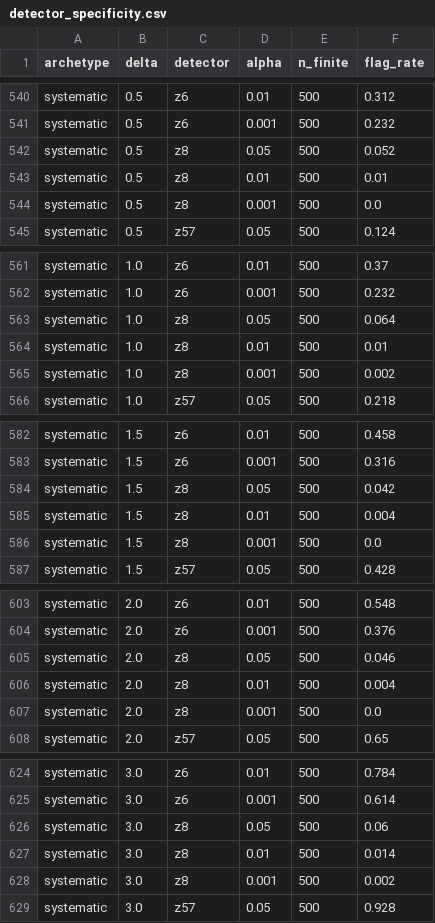
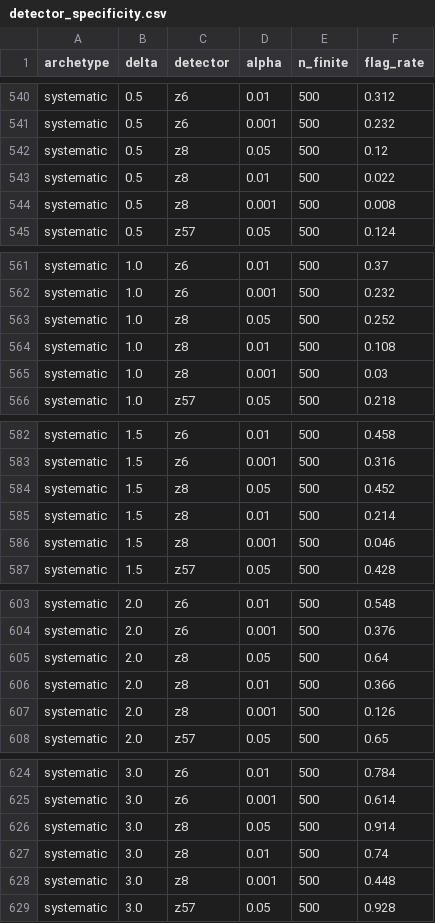
Before and after one commit to Geoffrey313/shariah-sentinel, a CSV file: data/scores/mys/phase5_injection/detector_specificity.csv, drawn as a sheet; only a part is shown, gaps mark what is left out.

```diff
--- a/data/scores/mys/phase5_injection/detector_specificity.csv
+++ b/data/scores/mys/phase5_injection/detector_specificity.csv
@@ -541,5 +541,5 @@ systematic,0.5,z6,0.01,500,0.312
 systematic,0.5,z6,0.001,500,0.232
-systematic,0.5,z8,0.05,500,0.052
-systematic,0.5,z8,0.01,500,0.01
-systematic,0.5,z8,0.001,500,0.0
+systematic,0.5,z8,0.05,500,0.12
+systematic,0.5,z8,0.01,500,0.022
+systematic,0.5,z8,0.001,500,0.008
 systematic,0.5,z57,0.05,500,0.124
@@ -562,5 +562,5 @@ systematic,1.0,z6,0.01,500,0.37
 systematic,1.0,z6,0.001,500,0.232
-systematic,1.0,z8,0.05,500,0.064
-systematic,1.0,z8,0.01,500,0.01
-systematic,1.0,z8,0.001,500,0.002
+systematic,1.0,z8,0.05,500,0.252
+systematic,1.0,z8,0.01,500,0.108
+systematic,1.0,z8,0.001,500,0.03
 systematic,1.0,z57,0.05,500,0.218
@@ -583,5 +583,5 @@ systematic,1.5,z6,0.01,500,0.458
 systematic,1.5,z6,0.001,500,0.316
-systematic,1.5,z8,0.05,500,0.042
-systematic,1.5,z8,0.01,500,0.004
-systematic,1.5,z8,0.001,500,0.0
+systematic,1.5,z8,0.05,500,0.452
+systematic,1.5,z8,0.01,500,0.214
+systematic,1.5,z8,0.001,500,0.046
 systematic,1.5,z57,0.05,500,0.428
@@ -604,5 +604,5 @@ systematic,2.0,z6,0.01,500,0.548
 systematic,2.0,z6,0.001,500,0.376
-systematic,2.0,z8,0.05,500,0.046
-systematic,2.0,z8,0.01,500,0.004
-systematic,2.0,z8,0.001,500,0.0
+systematic,2.0,z8,0.05,500,0.64
+systematic,2.0,z8,0.01,500,0.366
+systematic,2.0,z8,0.001,500,0.126
 systematic,2.0,z57,0.05,500,0.65
@@ -625,5 +625,5 @@ systematic,3.0,z6,0.01,500,0.784
 systematic,3.0,z6,0.001,500,0.614
-systematic,3.0,z8,0.05,500,0.06
-systematic,3.0,z8,0.01,500,0.014
-systematic,3.0,z8,0.001,500,0.002
+systematic,3.0,z8,0.05,500,0.914
+systematic,3.0,z8,0.01,500,0.74
+systematic,3.0,z8,0.001,500,0.448
 systematic,3.0,z57,0.05,500,0.928
```
Also changed, not shown: data/scores/mys/phase5_injection/minimum_detectable_effect.csv, data/scores/mys/phase5_injection/theoretical_empirical_comparison.csv, 3 other files.
